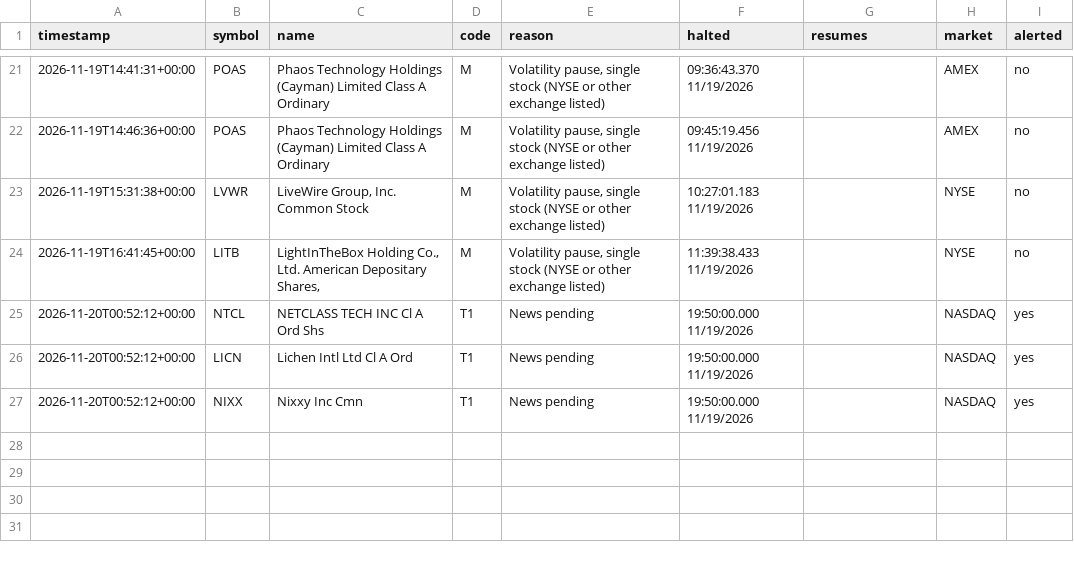
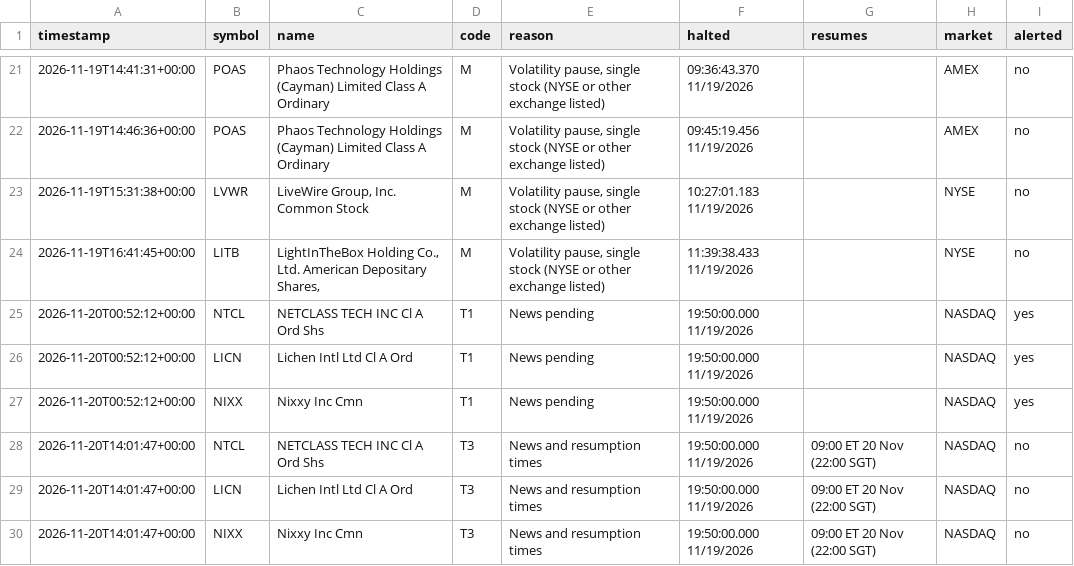
Before and after one commit to kiianlow/filings-monitor, a CSV file: data/halts.csv, drawn as a sheet; only a part is shown, gaps mark what is left out.

```diff
--- a/data/halts.csv
+++ b/data/halts.csv
@@ -27 +27,4 @@ timestamp,symbol,name,code,reason,halted,resumes,market,alerted
 2026-11-20T00:52:12+00:00,NIXX,Nixxy Inc Cmn,T1,News pending,19:50:00.000 11/19/2026,,NASDAQ,yes
+2026-11-20T14:01:47+00:00,NTCL,NETCLASS TECH INC Cl A Ord Shs,T3,News and resumption times,19:50:00.000 11/19/2026,09:00 ET 20 Nov (22:00 SGT),NASDAQ,no
+2026-11-20T14:01:47+00:00,LICN,Lichen Intl Ltd Cl A Ord,T3,News and resumption times,19:50:00.000 11/19/2026,09:00 ET 20 Nov (22:00 SGT),NASDAQ,no
+2026-11-20T14:01:47+00:00,NIXX,Nixxy Inc Cmn,T3,News and resumption times,19:50:00.000 11/19/2026,09:00 ET 20 Nov (22:00 SGT),NASDAQ,no
```
Also changed, not shown: 2 other files.
